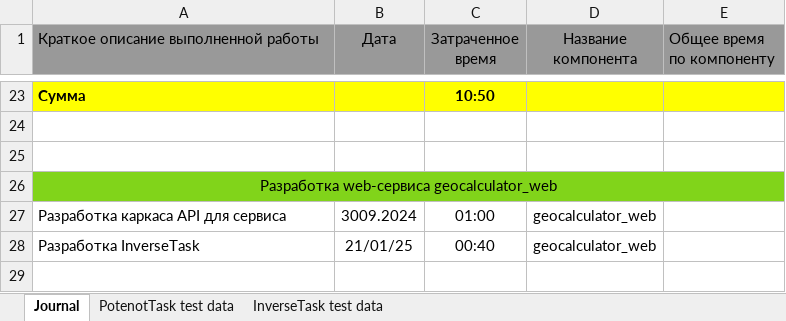
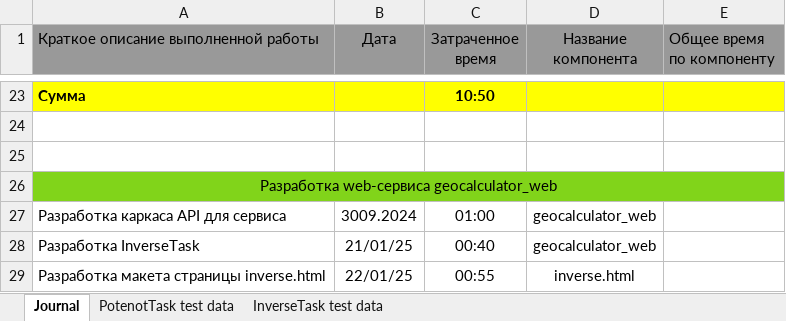
Before and after one commit to AndrewNizovkin/geocalculator, an Excel workbook: project_journal.xlsx, sheet Journal, drawn as a sheet; only a part is shown, gaps mark what is left out; values as stored, in another font and other column widths than the file's, no borders; the diff names each change by its address in the sheet, - before the commit and + after, or states it on an @@ line.

Commit message:
Work: updates inverse.html

```diff
--- a/project_journal.xlsx (sheet Journal)
+++ b/project_journal.xlsx (sheet Journal)
+row 29: Разработка макета страницы inverse.html | 22/01/25 | 00:55 | inverse.html
```
Also changed, not shown: 11 other files.
